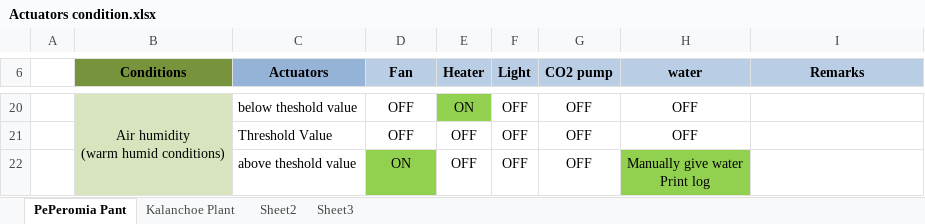
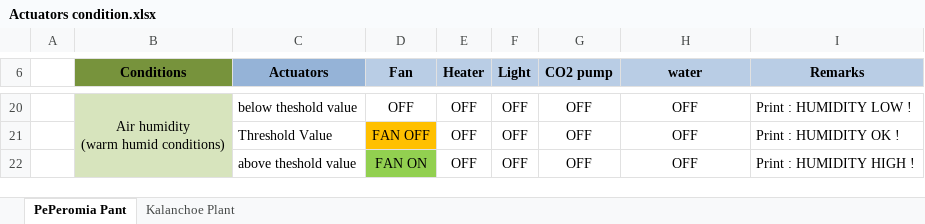
Before and after one commit to pratyushagnihotri03/SensorNetworkPlaygroundMonitoringSystem, an Excel workbook: Project_Documents/Actuators_condition/Actuators condition.xlsx, sheet PePeromia Pant, drawn as a sheet; only a part is shown, gaps mark what is left out; values as stored, in another font and other column widths than the file's, no borders; charts and pictures not drawn; ↵ is a line break in a cell; the diff covers the shown part only; the diff names each change by its address in the sheet, - before the commit and + after, or states it on an @@ line.

```diff
--- a/Project_Documents/Actuators_condition/Actuators condition.xlsx (sheet PePeromia Pant)
+++ b/Project_Documents/Actuators_condition/Actuators condition.xlsx (sheet PePeromia Pant)
-sheet tab: Sheet2
-sheet tab: Sheet3
-E20 (Heater): ON
+E20 (Heater): OFF
-E20 fill: #92D050
+E20 fill: none
-I20 (Remarks): (empty)
+I20 (Remarks): Print : HUMIDITY LOW !
-D21 (Fan): OFF
+D21 (Fan): FAN OFF
-D21 fill: none
+D21 fill: #FFC000
-I21 (Remarks): (empty)
+I21 (Remarks): Print : HUMIDITY OK !
-D22 (Fan): ON
+D22 (Fan): FAN ON
-H22 (water): Manually give water ↵ Print log
+H22 (water): OFF
-H22 fill: #92D050
+H22 fill: none
-I22 (Remarks): (empty)
+I22 (Remarks): Print : HUMIDITY HIGH !
```
Also changed, not shown: 23 edited cells and cell formats elsewhere in this sheet, sheet Kalanchoe Plant.
